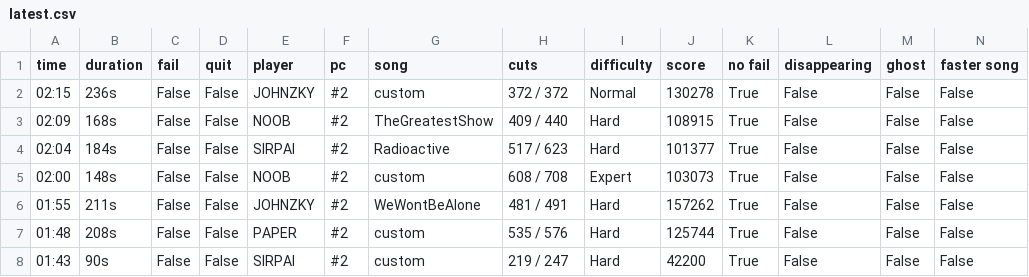
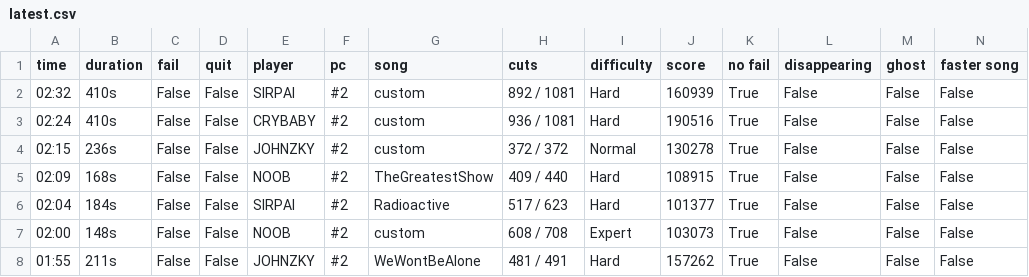
Before and after one commit to budidino/multiverse, a CSV file: latest.csv, drawn as a sheet; only a part is shown; the shorter side is filled out with more unchanged rows; the diff names each change by its address in the sheet, - before the commit and + after, or states it on an @@ line.

```diff
--- a/latest.csv
+++ b/latest.csv
+row 2: 02:32 | 410s | False | False | SIRPAI | #2 | custom | 892 / 1081 | Hard | 160939 | True | False | False | False
+row 3: 02:24 | 410s | False | False | CRYBABY | #2 | custom | 936 / 1081 | Hard | 190516 | True | False | False | False
```
Also changed, not shown: 2 other files.
